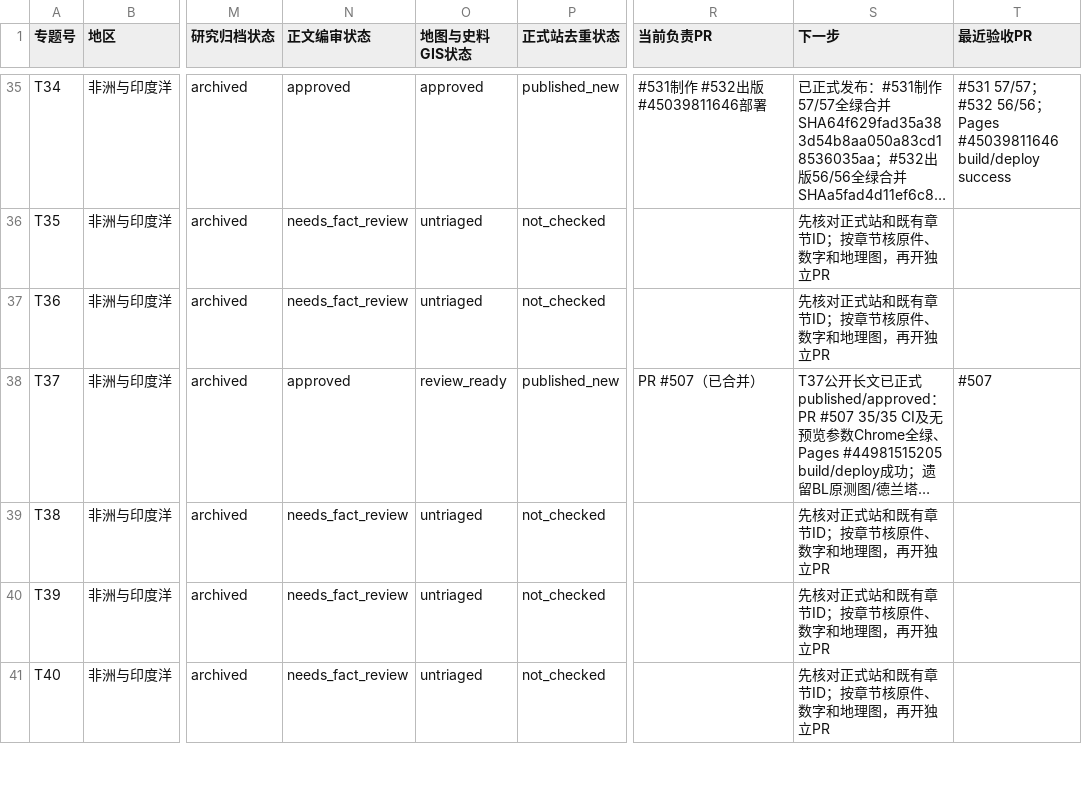
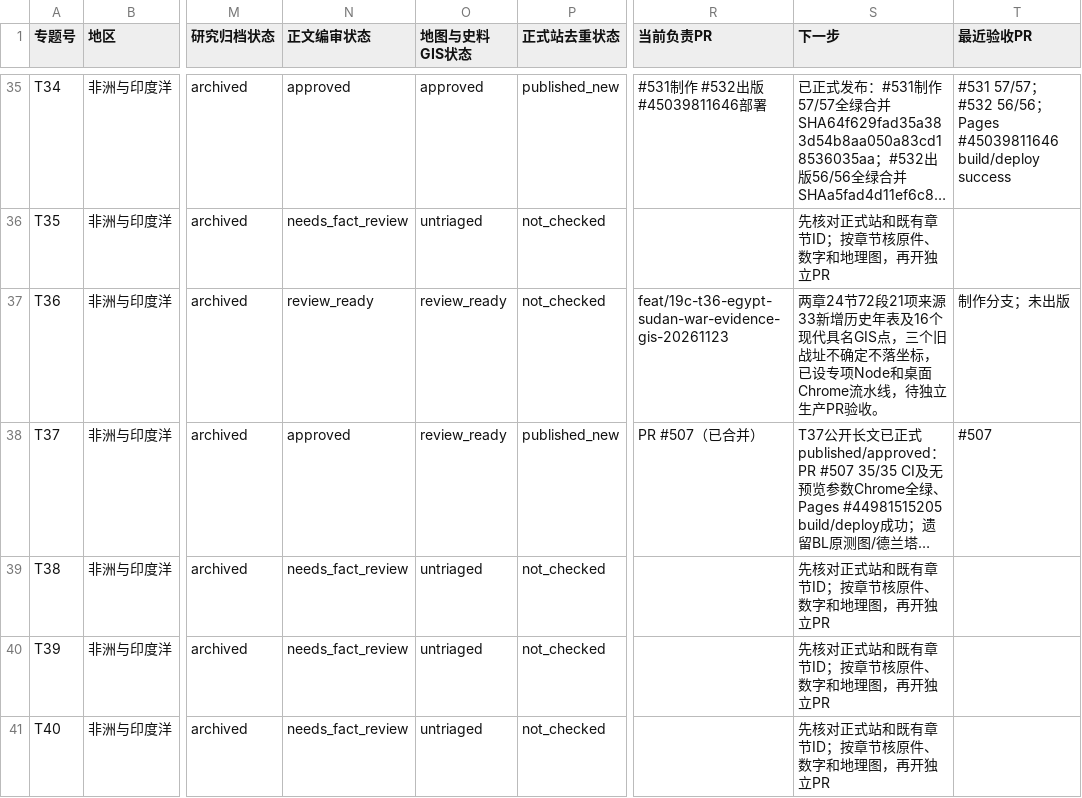
Before and after one commit to 1959124923wyz-sys/love-British-TV, a CSV file: research/19c/consolidated/TOPIC_WORKBOARD.csv, drawn as a sheet; only a part is shown, gaps mark what is left out; long unchanged cells end in …; the diff names each change by its address in the sheet, - before the commit and + after, or states it on an @@ line.

```diff
--- a/research/19c/consolidated/TOPIC_WORKBOARD.csv
+++ b/research/19c/consolidated/TOPIC_WORKBOARD.csv
-N37 (正文编审状态): needs_fact_review
+N37 (正文编审状态): review_ready
-O37 (地图与史料GIS状态): untriaged
+O37 (地图与史料GIS状态): review_ready
-R37 (当前负责PR): (empty)
+R37 (当前负责PR): feat/19c-t36-egypt-sudan-war-evidence-gis-20261123
-S37 (下一步): 先核对正式站和既有章节ID；按章节核原件、数字和地理图，再开独立PR
+S37 (下一步): 两章24节72段21项来源33新增历史年表及16个现代具名GIS点，三个旧战址不确定不落坐标，已设专项Node和桌面Chrome流水线，待独立生产PR验收。
-T37 (最近验收PR): (empty)
+T37 (最近验收PR): 制作分支；未出版
```
Also changed, not shown: research/19c/consolidated/CHAPTER_WORKBOARD.csv, 4 other files.
